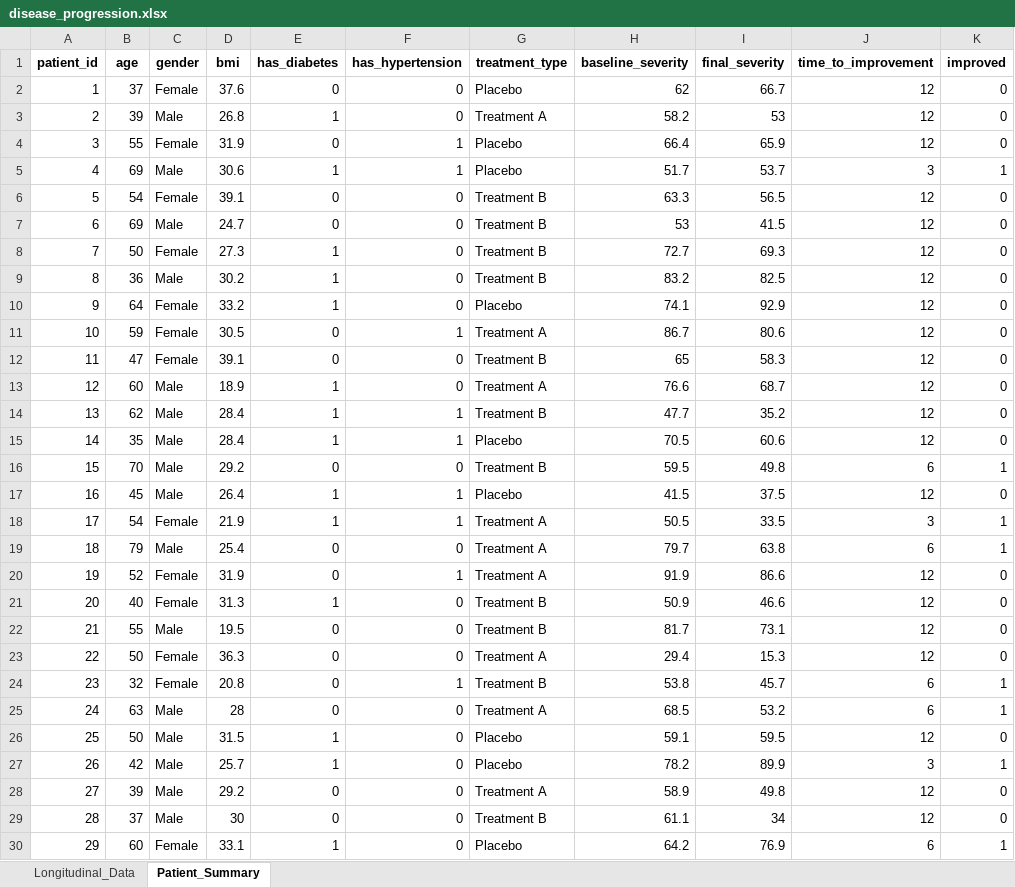
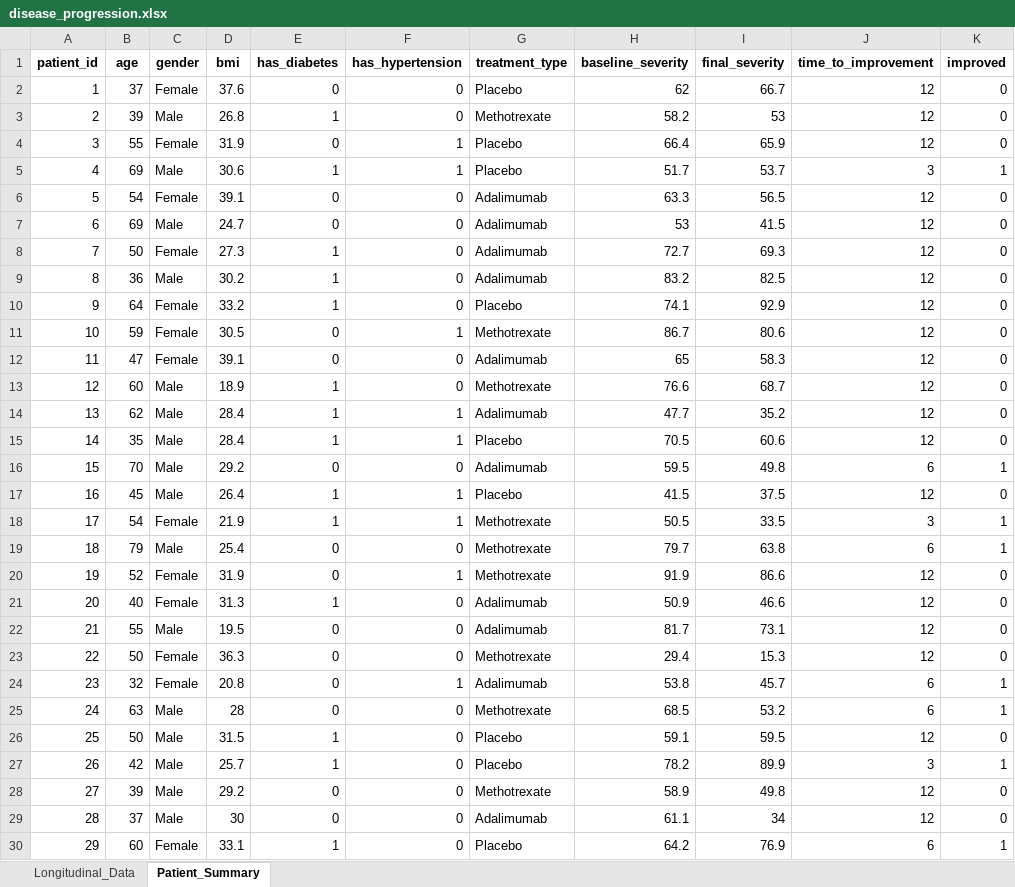
Before and after one commit to nghianguyen7171/excel_course, an Excel workbook: datasets/files/disease_progression.xlsx, sheet Patient_Summary, drawn as a sheet; only a part is shown; values as stored, in another font and other column widths than the file's, no borders; the diff covers the shown part only; the diff names each change by its address in the sheet, - before the commit and + after, or states it on an @@ line.

Commit message:
Update Topic 11: Replace generic treatment names with real RA treatments (Methotrexate, Adalimumab, Placebo)

```diff
--- a/datasets/files/disease_progression.xlsx (sheet Patient_Summary)
+++ b/datasets/files/disease_progression.xlsx (sheet Patient_Summary)
-G3 (treatment_type): Treatment A
+G3 (treatment_type): Methotrexate
-G6:G9 (treatment_type): Treatment B
+G6:G9 (treatment_type): Adalimumab
-G11 (treatment_type): Treatment A
+G11 (treatment_type): Methotrexate
-G12 (treatment_type): Treatment B
+G12 (treatment_type): Adalimumab
-G13 (treatment_type): Treatment A
+G13 (treatment_type): Methotrexate
-G14 (treatment_type): Treatment B
+G14 (treatment_type): Adalimumab
-G16 (treatment_type): Treatment B
+G16 (treatment_type): Adalimumab
-G18:G20 (treatment_type): Treatment A
+G18:G20 (treatment_type): Methotrexate
-G21:G22 (treatment_type): Treatment B
+G21:G22 (treatment_type): Adalimumab
-G23 (treatment_type): Treatment A
+G23 (treatment_type): Methotrexate
-G24 (treatment_type): Treatment B
+G24 (treatment_type): Adalimumab
-G25 (treatment_type): Treatment A
+G25 (treatment_type): Methotrexate
-G28 (treatment_type): Treatment A
+G28 (treatment_type): Methotrexate
-G29 (treatment_type): Treatment B
+G29 (treatment_type): Adalimumab
```
Also changed, not shown: 613 edited cells elsewhere in this sheet, sheet Longitudinal_Data, 1 other file.
